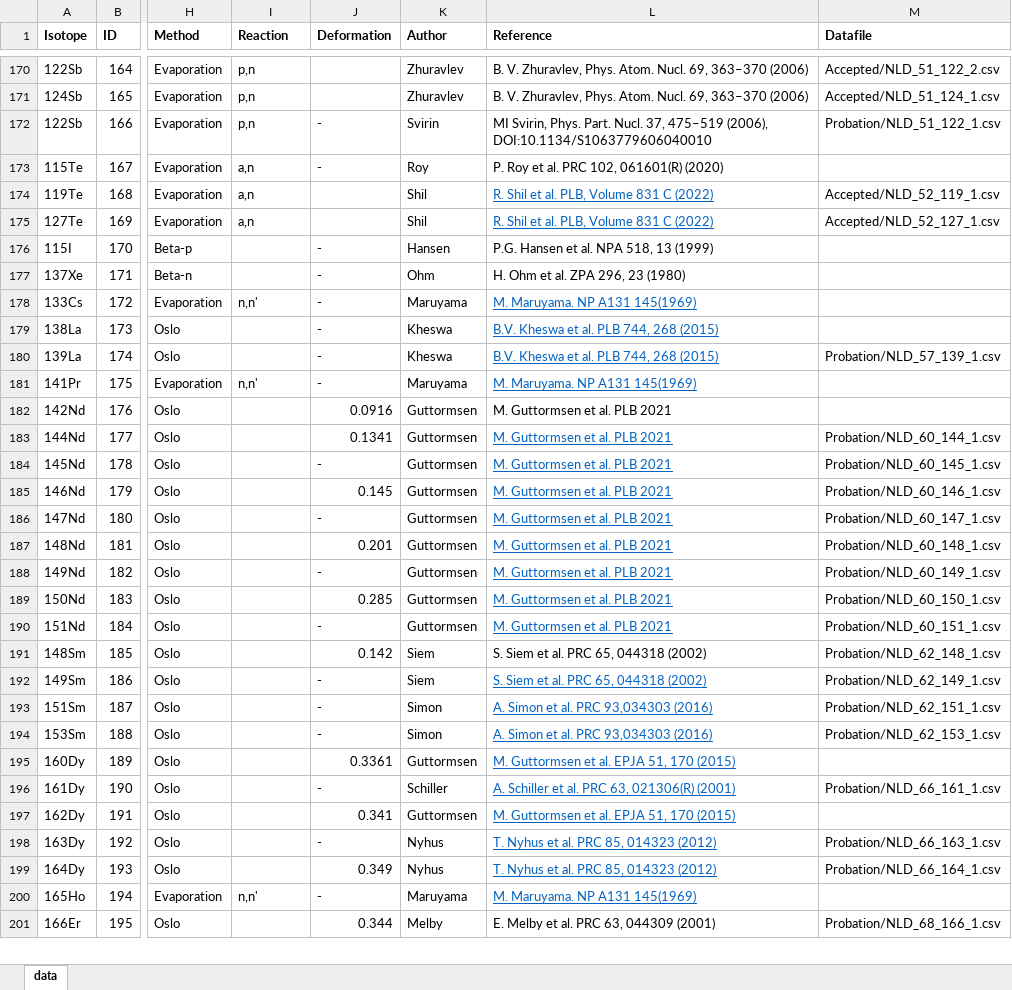
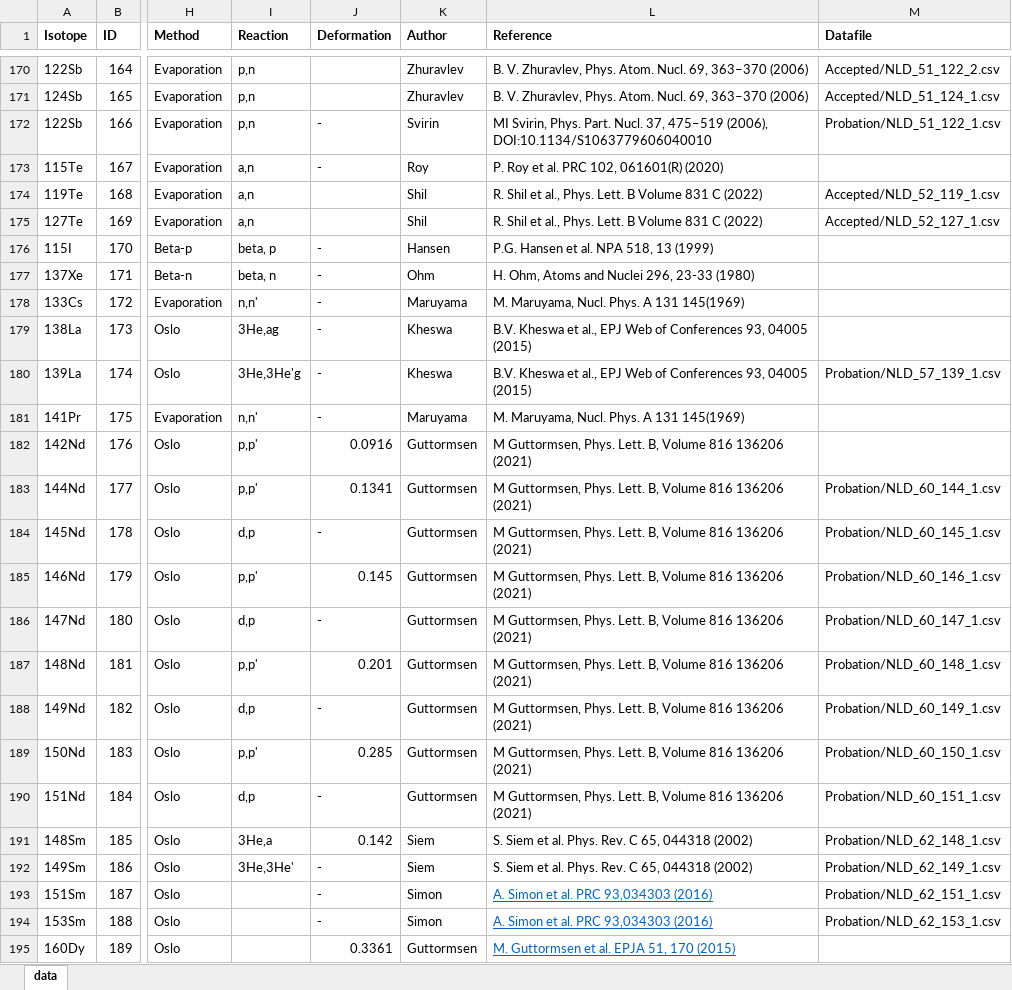
Before and after one commit to The-Level-Density-Group/NLD_database_website, an Excel workbook: log_book_new.xlsx, sheet data, drawn as a sheet; only a part is shown, gaps mark what is left out; the shorter side is filled out with more unchanged rows; values as stored, in another font and other column widths than the file's, no borders; table styles not drawn; the diff names each change by its address in the sheet, - before the commit and + after, or states it on an @@ line.

Commit message:
Added more reactions and corrected refs.

```diff
--- a/log_book_new.xlsx (sheet data)
+++ b/log_book_new.xlsx (sheet data)
-L174:L175 (Reference): R. Shil et al. PLB, Volume 831 C (2022)
+L174:L175 (Reference): R. Shil et al., Phys. Lett. B Volume 831 C (2022)
@@ L174:L175 underline: on → off, text colour: #0563C1 → black @@
-I176 (Reaction): (empty)
+I176 (Reaction): beta, p
-I177 (Reaction): (empty)
+I177 (Reaction): beta, n
-L177 (Reference): H. Ohm et al. ZPA 296, 23 (1980)
+L177 (Reference): H. Ohm, Atoms and Nuclei 296, 23-33 (1980)
-L178 (Reference): M. Maruyama. NP A131 145(1969)
+L178 (Reference): M. Maruyama, Nucl. Phys. A 131 145(1969)
@@ L178:L181 underline: on → off, text colour: #0563C1 → black @@
-I179 (Reaction): (empty)
+I179 (Reaction): 3He,ag
-L179:L180 (Reference): …Kheswa et al. PLB 744, 268 (2015)
+L179:L180 (Reference): …Kheswa et al., EPJ Web of Conferences 93, 04005 (2015)
-I180 (Reaction): (empty)
+I180 (Reaction): 3He,3He'g
-L181 (Reference): M. Maruyama. NP A131 145(1969)
+L181 (Reference): M. Maruyama, Nucl. Phys. A 131 145(1969)
-I182:I183 (Reaction): (empty)
+I182:I183 (Reaction): p,p'
-L182:L190 (Reference): M. Guttormsen et al. PLB 2021
+L182:L190 (Reference): M Guttormsen, Phys. Lett. B, Volume 816 136206 (2021)
@@ L183:L190 underline: on → off, text colour: #0563C1 → black @@
-I184 (Reaction): (empty)
+I184 (Reaction): d,p
-I185 (Reaction): (empty)
+I185 (Reaction): p,p'
-I186 (Reaction): (empty)
+I186 (Reaction): d,p
-I187 (Reaction): (empty)
+I187 (Reaction): p,p'
-I188 (Reaction): (empty)
+I188 (Reaction): d,p
-I189 (Reaction): (empty)
+I189 (Reaction): p,p'
-I190 (Reaction): (empty)
+I190 (Reaction): d,p
-I191 (Reaction): (empty)
+I191 (Reaction): 3He,a
-L191:L192 (Reference): S. Siem et al. PRC 65, 044318 (2002)
+L191:L192 (Reference): S. Siem et al. Phys. Rev. C 65, 044318 (2002)
-I192 (Reaction): (empty)
+I192 (Reaction): 3He,3He'
@@ L192 underline: on → off, text colour: #0563C1 → black @@
```
